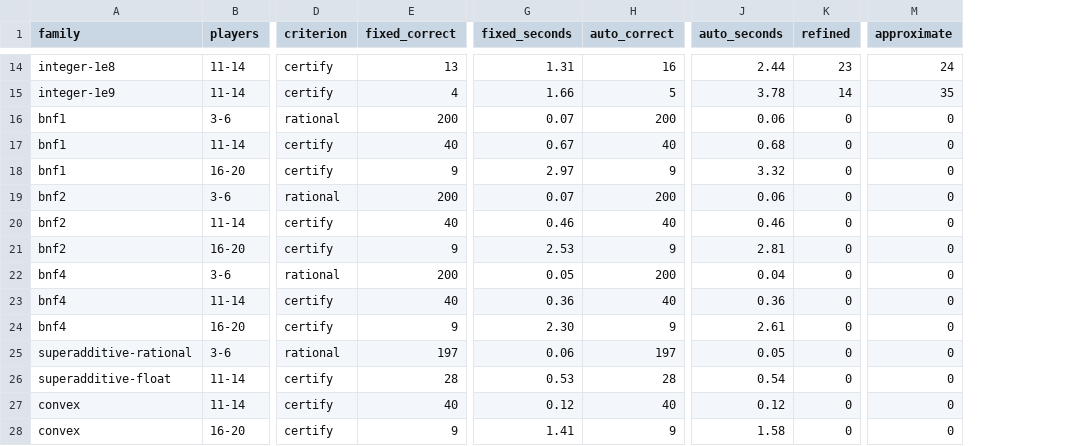
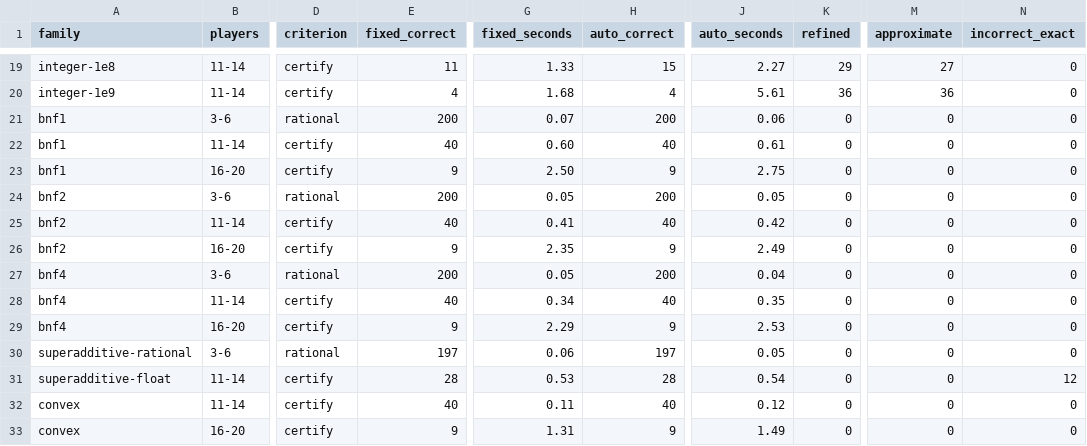
Before and after one commit to matsu7874/coopgame, a CSV file: data/analysis/tolerance-study.csv, drawn as a sheet; only a part is shown, gaps mark what is left out; addresses are those after the commit; the diff covers the shown part only; the diff names each change by its address in the sheet, - before the commit and + after, or states it on an @@ line.

```diff
--- a/data/analysis/tolerance-study.csv
+++ b/data/analysis/tolerance-study.csv
+column N (incorrect_exact), rows 19-33: 0 | 0 | 0 | 0 | 0 | 0 | 0 | 0 | 0 | 0 | 0 | 0 | 12 | 0 | 0
-E19 (fixed_correct): 13
+E19 (fixed_correct): 11
-G19 (fixed_seconds): 1.31
+G19 (fixed_seconds): 1.33
-H19 (auto_correct): 16
+H19 (auto_correct): 15
-J19 (auto_seconds): 2.44
+J19 (auto_seconds): 2.27
-K19 (refined): 23
+K19 (refined): 29
-M19 (approximate): 24
+M19 (approximate): 27
-G20 (fixed_seconds): 1.66
+G20 (fixed_seconds): 1.68
-H20 (auto_correct): 5
+H20 (auto_correct): 4
-J20 (auto_seconds): 3.78
+J20 (auto_seconds): 5.61
-K20 (refined): 14
+K20 (refined): 36
-M20 (approximate): 35
+M20 (approximate): 36
-G22 (fixed_seconds): 0.67
+G22 (fixed_seconds): 0.60
-J22 (auto_seconds): 0.68
+J22 (auto_seconds): 0.61
-G23 (fixed_seconds): 2.97
+G23 (fixed_seconds): 2.50
-J23 (auto_seconds): 3.32
+J23 (auto_seconds): 2.75
-G24 (fixed_seconds): 0.07
+G24 (fixed_seconds): 0.05
-J24 (auto_seconds): 0.06
+J24 (auto_seconds): 0.05
-G25 (fixed_seconds): 0.46
+G25 (fixed_seconds): 0.41
-J25 (auto_seconds): 0.46
+J25 (auto_seconds): 0.42
-G26 (fixed_seconds): 2.53
+G26 (fixed_seconds): 2.35
-J26 (auto_seconds): 2.81
+J26 (auto_seconds): 2.49
-G28 (fixed_seconds): 0.36
+G28 (fixed_seconds): 0.34
-J28 (auto_seconds): 0.36
+J28 (auto_seconds): 0.35
-G29 (fixed_seconds): 2.30
+G29 (fixed_seconds): 2.29
-J29 (auto_seconds): 2.61
+J29 (auto_seconds): 2.53
-G32 (fixed_seconds): 0.12
+G32 (fixed_seconds): 0.11
-G33 (fixed_seconds): 1.41
+G33 (fixed_seconds): 1.31
-J33 (auto_seconds): 1.58
+J33 (auto_seconds): 1.49
```
Also changed, not shown: 5 added rows and 25 edited cells elsewhere in this file, 15 other files.
